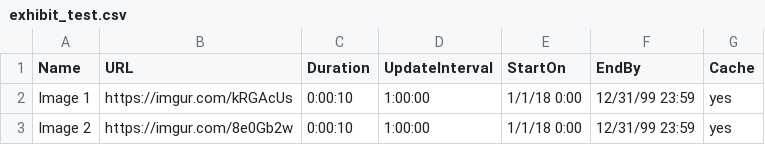
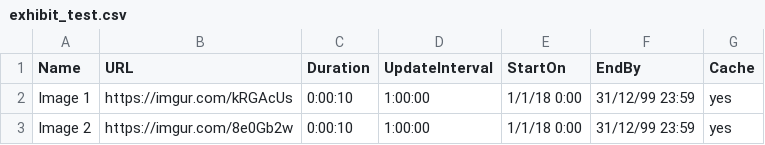
Before and after one commit to RamseyCHS/Exhibit, a CSV file: exhibit_test.csv, drawn as a sheet.

Commit message:
Update exhibit_test.csv

```diff
--- a/exhibit_test.csv
+++ b/exhibit_test.csv
@@ -1,3 +1,3 @@
 Name,URL,Duration,UpdateInterval,StartOn,EndBy,Cache
-Image 1,https://imgur.com/kRGAcUs,0:00:10,1:00:00,1/1/18 0:00,12/31/99 23:59,yes
-Image 2,https://imgur.com/8e0Gb2w,0:00:10,1:00:00,1/1/18 0:00,12/31/99 23:59,yes
+Image 1,https://imgur.com/kRGAcUs,0:00:10,1:00:00,1/1/18 0:00,31/12/99 23:59,yes
+Image 2,https://imgur.com/8e0Gb2w,0:00:10,1:00:00,1/1/18 0:00,31/12/99 23:59,yes
```
